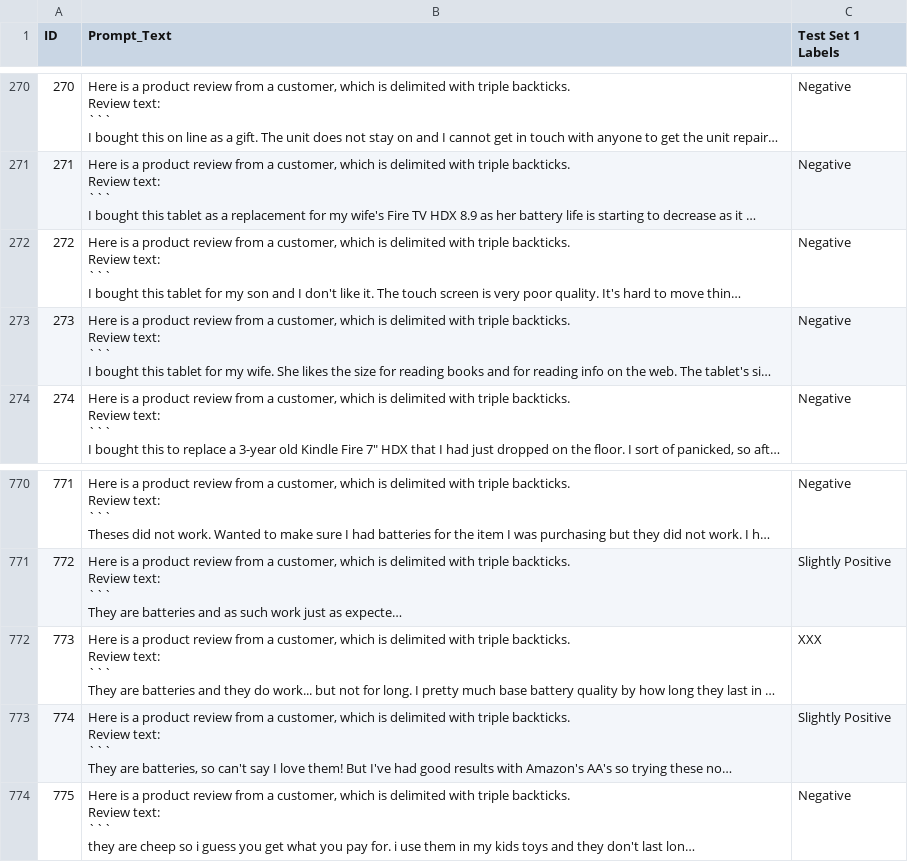
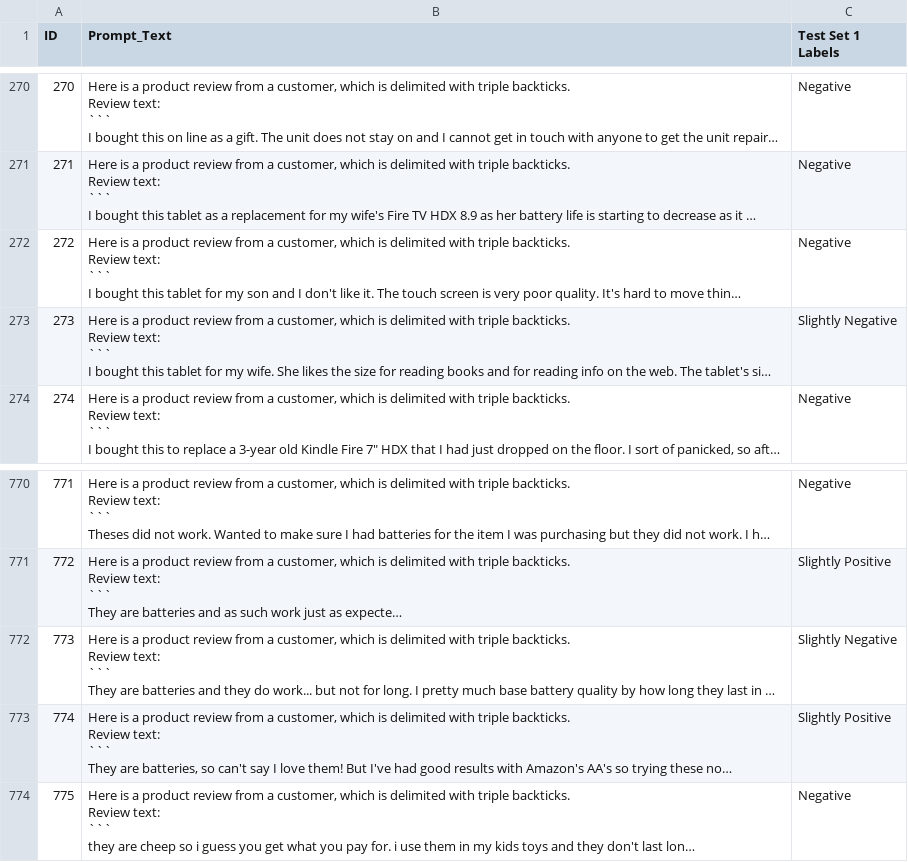
Before and after one commit to debbiebastes/HF_Finetuning, a CSV file: datasets/Senti_v4/Sentiv4_test_set1.csv, drawn as a sheet; only a part is shown, gaps mark what is left out; long unchanged cells end in …; the diff names each change by its address in the sheet, - before the commit and + after, or states it on an @@ line.

```diff
--- a/datasets/Senti_v4/Sentiv4_test_set1.csv
+++ b/datasets/Senti_v4/Sentiv4_test_set1.csv
-C273 (Test Set 1 Labels): Negative
+C273 (Test Set 1 Labels): Slightly Negative
-C772 (Test Set 1 Labels): XXX
+C772 (Test Set 1 Labels): Slightly Negative
```
Also changed, not shown: datasets/Senti_v4/Sentiv4_test_set2.csv, datasets/Senti_v4/Sentiv4_test_set3.csv, 2 other files.
